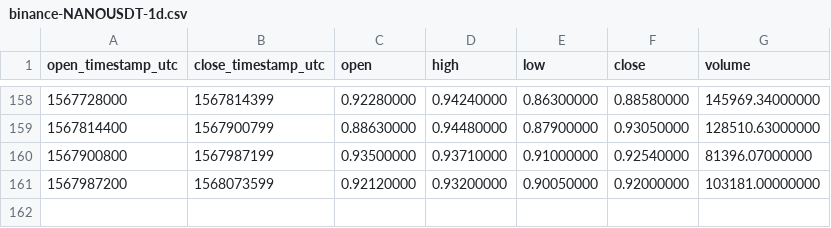
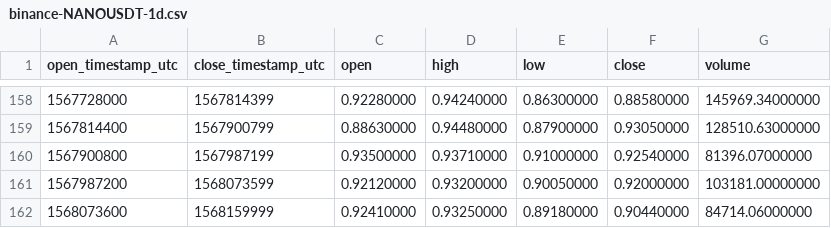
Before and after one commit to cryptobigbro/binance-NANOUSDT, a CSV file: binance-NANOUSDT-1d.csv, drawn as a sheet; only a part is shown, gaps mark what is left out; the diff names each change by its address in the sheet, - before the commit and + after, or states it on an @@ line.

```diff
--- a/binance-NANOUSDT-1d.csv
+++ b/binance-NANOUSDT-1d.csv
+row 162: 1568073600 | 1568159999 | 0.92410000 | 0.93250000 | 0.89180000 | 0.90440000 | 84714.06000000
```
Also changed, not shown: binance-NANOUSDT-1h.csv.
